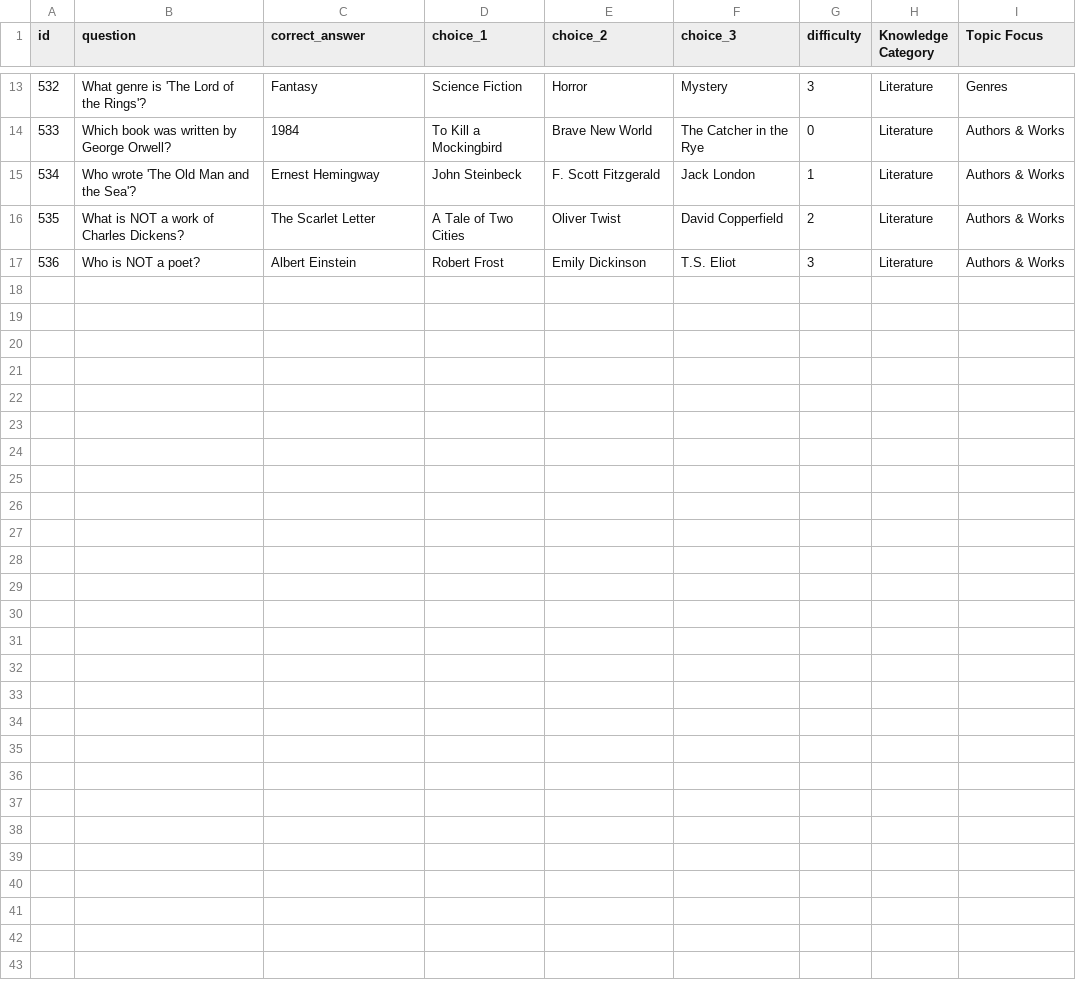
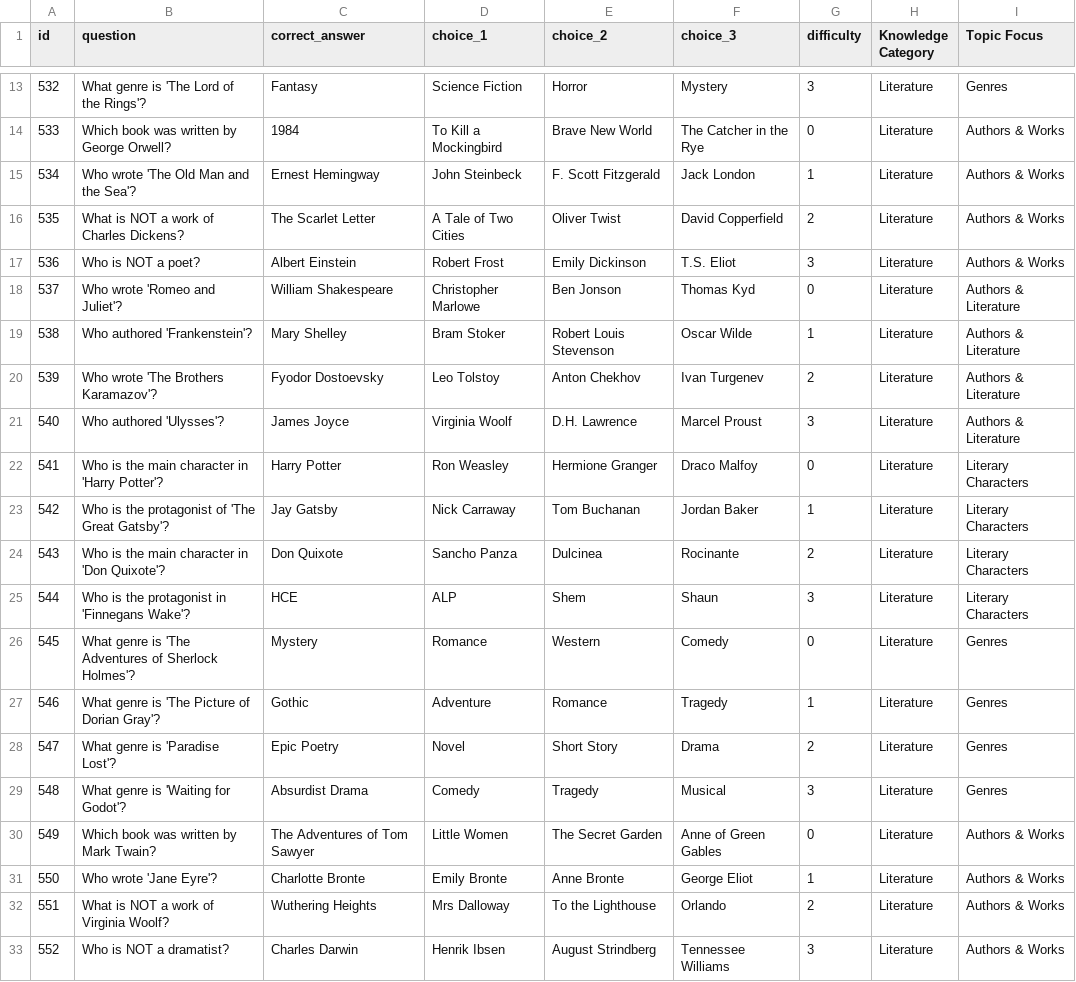
Before and after one commit to Exios66/Literary-Vault, a CSV file: docs/Questions/CSV/literature-questions.csv, drawn as a sheet; only a part is shown, gaps mark what is left out; the diff names each change by its address in the sheet, - before the commit and + after, or states it on an @@ line.

Commit message:
Update literature-questions.csv

```diff
--- a/docs/Questions/CSV/literature-questions.csv
+++ b/docs/Questions/CSV/literature-questions.csv
+row 18: 537 | Who wrote 'Romeo and Juliet'? | William Shakespeare | Christopher Marlowe | Ben Jonson | Thomas Kyd | 0 | Literature | Authors & Literature
+row 19: 538 | Who authored 'Frankenstein'? | Mary Shelley | Bram Stoker | Robert Louis Stevenson | Oscar Wilde | 1 | Literature | Authors & Literature
+row 20: 539 | Who wrote 'The Brothers Karamazov'? | Fyodor Dostoevsky | Leo Tolstoy | Anton Chekhov | Ivan Turgenev | 2 | Literature | Authors & Literature
+row 21: 540 | Who authored 'Ulysses'? | James Joyce | Virginia Woolf | D.H. Lawrence | Marcel Proust | 3 | Literature | Authors & Literature
+row 22: 541 | Who is the main character in 'Harry Potter'? | Harry Potter | Ron Weasley | Hermione Granger | Draco Malfoy | 0 | Literature | Literary Characters
+row 23: 542 | Who is the protagonist of 'The Great Gatsby'? | Jay Gatsby | Nick Carraway | Tom Buchanan | Jordan Baker | 1 | Literature | Literary Characters
+row 24: 543 | Who is the main character in 'Don Quixote'? | Don Quixote | Sancho Panza | Dulcinea | Rocinante | 2 | Literature | Literary Characters
+row 25: 544 | Who is the protagonist in 'Finnegans Wake'? | HCE | ALP | Shem | Shaun | 3 | Literature | Literary Characters
+row 26: 545 | What genre is 'The Adventures of Sherlock Holmes'? | Mystery | Romance | Western | Comedy | 0 | Literature | Genres
+row 27: 546 | What genre is 'The Picture of Dorian Gray'? | Gothic | Adventure | Romance | Tragedy | 1 | Literature | Genres
+row 28: 547 | What genre is 'Paradise Lost'? | Epic Poetry | Novel | Short Story | Drama | 2 | Literature | Genres
+row 29: 548 | What genre is 'Waiting for Godot'? | Absurdist Drama | Comedy | Tragedy | Musical | 3 | Literature | Genres
+row 30: 549 | Which book was written by Mark Twain? | The Adventures of Tom Sawyer | Little Women | The Secret Garden | Anne of Green Gables | 0 | Literature | Authors & Works
+row 31: 550 | Who wrote 'Jane Eyre'? | Charlotte Bronte | Emily Bronte | Anne Bronte | George Eliot | 1 | Literature | Authors & Works
+row 32: 551 | What is NOT a work of Virginia Woolf? | Wuthering Heights | Mrs Dalloway | To the Lighthouse | Orlando | 2 | Literature | Authors & Works
+row 33: 552 | Who is NOT a dramatist? | Charles Darwin | Henrik Ibsen | August Strindberg | Tennessee Williams | 3 | Literature | Authors & Works
```
